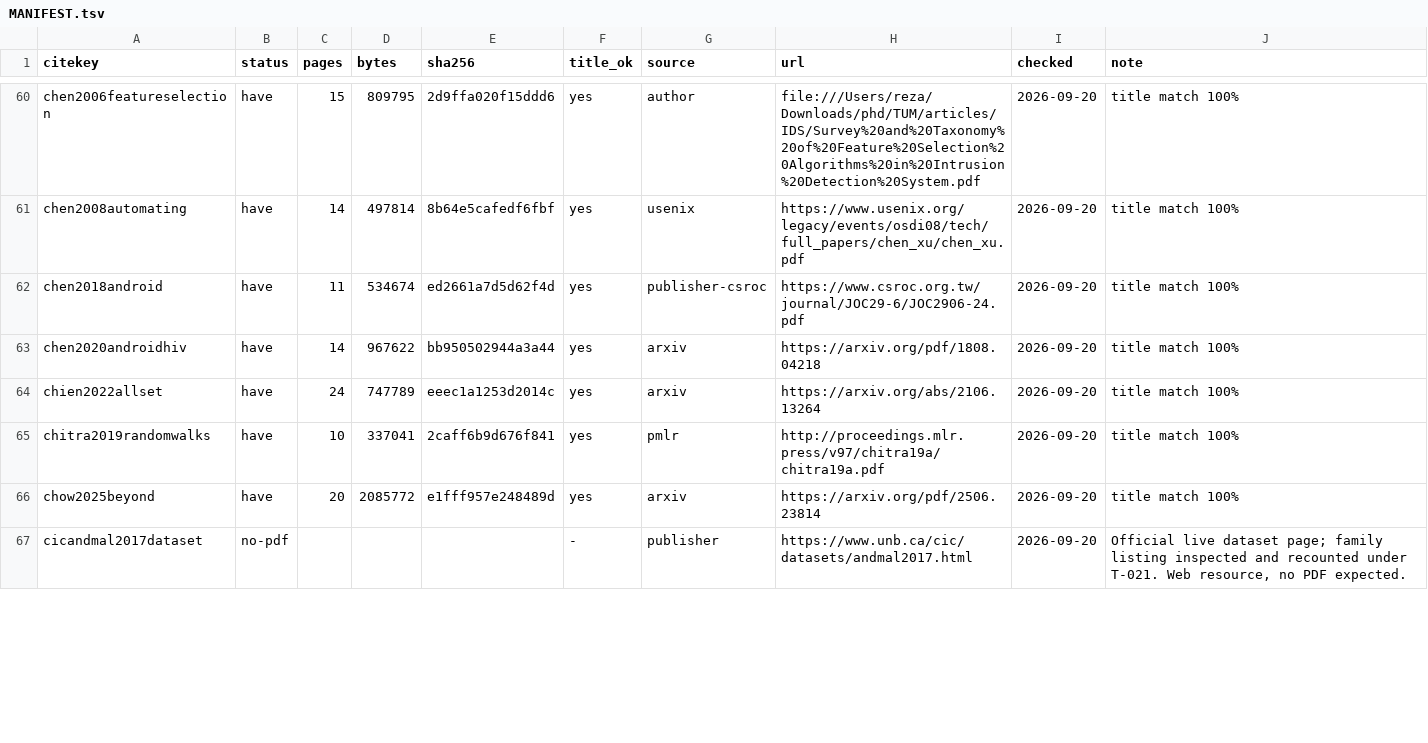
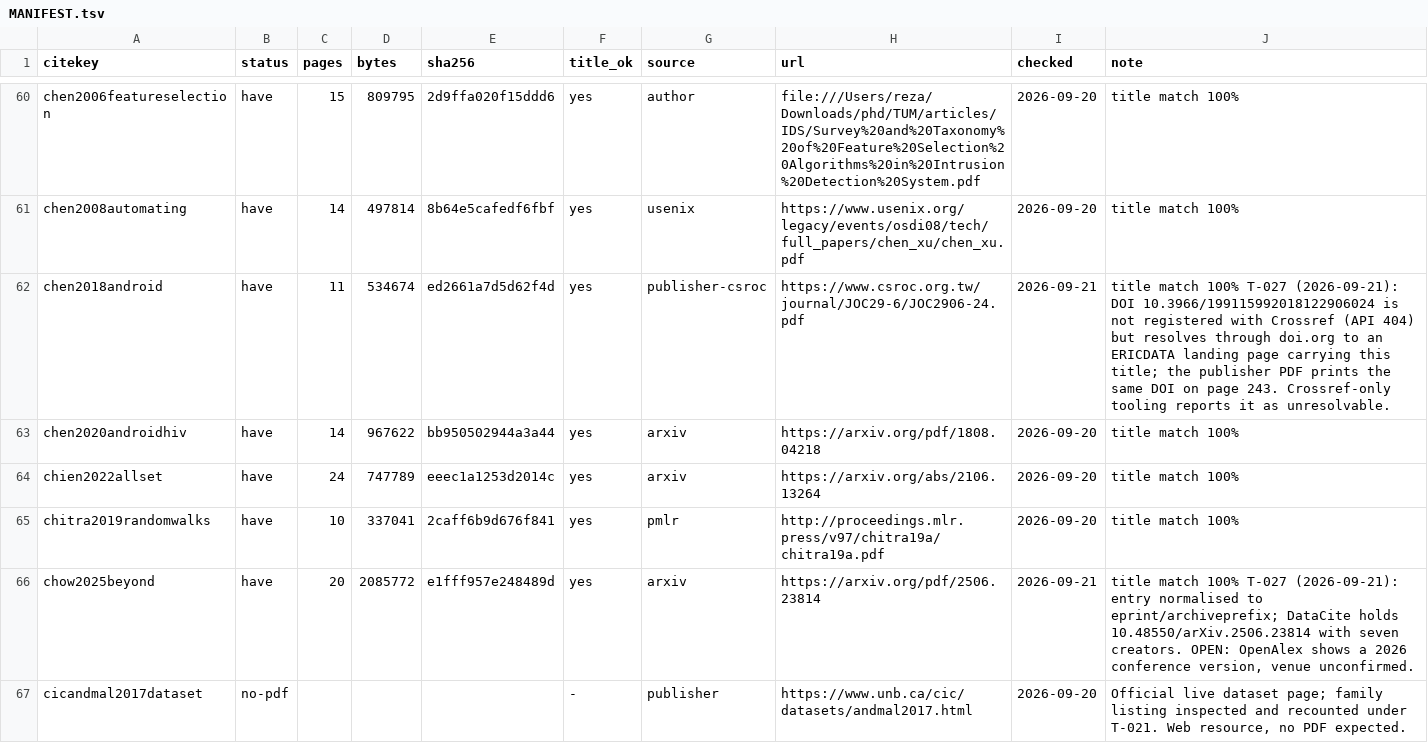
Before and after one commit to reza-norouzian/phd-dissertation-final, a TSV file: references/MANIFEST.tsv, drawn as a sheet; only a part is shown, gaps mark what is left out; the diff covers the shown part only.

Commit message:
feat(ticket): Fix nine bibliography defects found by the reference validation pass
- Addressed issues identified in the 21 September 2026 reference validation pass for 177 cited entries.
- Resolved five non-functional SPARTA deliverable URLs, ensuring they now return a PDF.
- Updated two arXiv entries to conform to the required `eprint`/`archiveprefix` format.
- Removed fields belonging to different publications from cited entries.
- Eliminated uncited Argus duplicates and ensured cited keys reflect their content.
- Documented findings for `chen2018android` and `vassilev2025adversarial` in the manifest.
- Verified that `refcheck.py audit` passes without errors and `latexmk` runs cleanly.
- Maintained detailed evidence for each repair made to the bibliography.

```diff
--- a/references/MANIFEST.tsv
+++ b/references/MANIFEST.tsv
@@ -61,3 +61,3 @@ chen2006featureselection	have	15	809795	2d9ffa020f15ddd6	yes	author	file:///User
 chen2008automating	have	14	497814	8b64e5cafedf6fbf	yes	usenix	https://www.usenix.org/legacy/events/osdi08/tech/full_papers/chen_xu/chen_xu.pdf	2026-09-20	title match 100%
-chen2018android	have	11	534674	ed2661a7d5d62f4d	yes	publisher-csroc	https://www.csroc.org.tw/journal/JOC29-6/JOC2906-24.pdf	2026-09-20	title match 100%
+chen2018android	have	11	534674	ed2661a7d5d62f4d	yes	publisher-csroc	https://www.csroc.org.tw/journal/JOC29-6/JOC2906-24.pdf	2026-09-21	title match 100% T-027 (2026-09-21): DOI 10.3966/199115992018122906024 is not registered with Crossref (API 404) but resolves through doi.org to an ERICDATA landing page carrying this title; the publisher PDF prints the same DOI on page 243. Crossref-only tooling reports it as unresolvable.
 chen2020androidhiv	have	14	967622	bb950502944a3a44	yes	arxiv	https://arxiv.org/pdf/1808.04218	2026-09-20	title match 100%
@@ -65,3 +65,3 @@ chien2022allset	have	24	747789	eeec1a1253d2014c	yes	arxiv	https://arxiv.org/abs/
 chitra2019randomwalks	have	10	337041	2caff6b9d676f841	yes	pmlr	http://proceedings.mlr.press/v97/chitra19a/chitra19a.pdf	2026-09-20	title match 100%
-chow2025beyond	have	20	2085772	e1fff957e248489d	yes	arxiv	https://arxiv.org/pdf/2506.23814	2026-09-20	title match 100%
+chow2025beyond	have	20	2085772	e1fff957e248489d	yes	arxiv	https://arxiv.org/pdf/2506.23814	2026-09-21	title match 100% T-027 (2026-09-21): entry normalised to eprint/archiveprefix; DataCite holds 10.48550/arXiv.2506.23814 with seven creators. OPEN: OpenAlex shows a 2026 conference version, venue unconfirmed.
 cicandmal2017dataset	no-pdf				-	publisher	https://www.unb.ca/cic/datasets/andmal2017.html	2026-09-20	Official live dataset page; family listing inspected and recounted under T-021. Web resource, no PDF expected.
```
Also changed, not shown: 49 edited cells elsewhere in this file, 5 other files.
